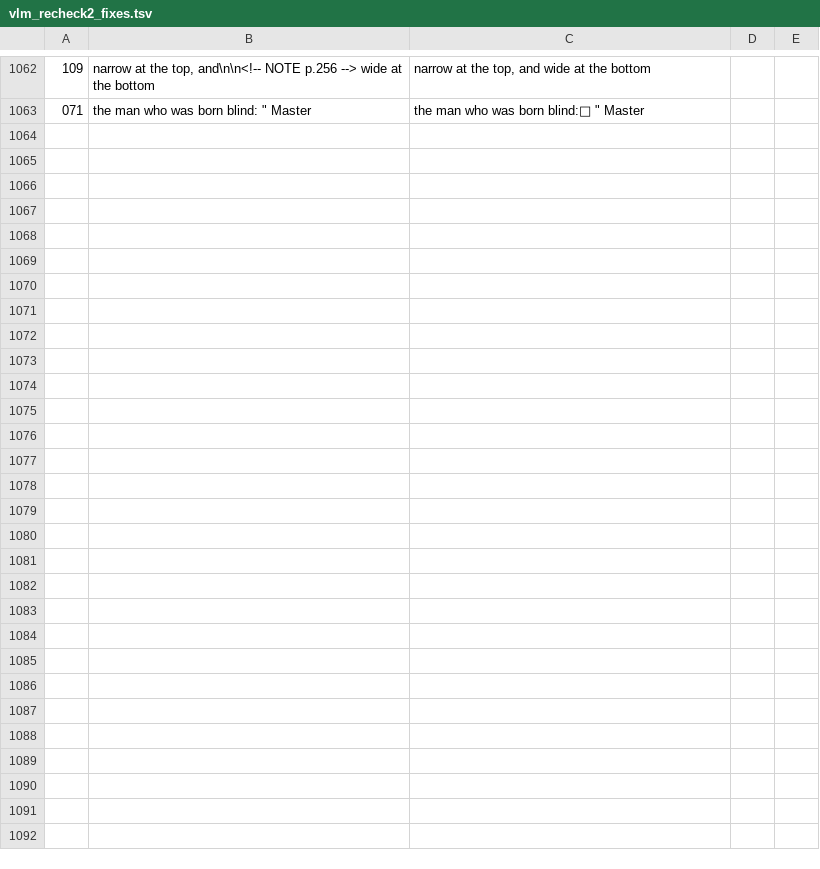
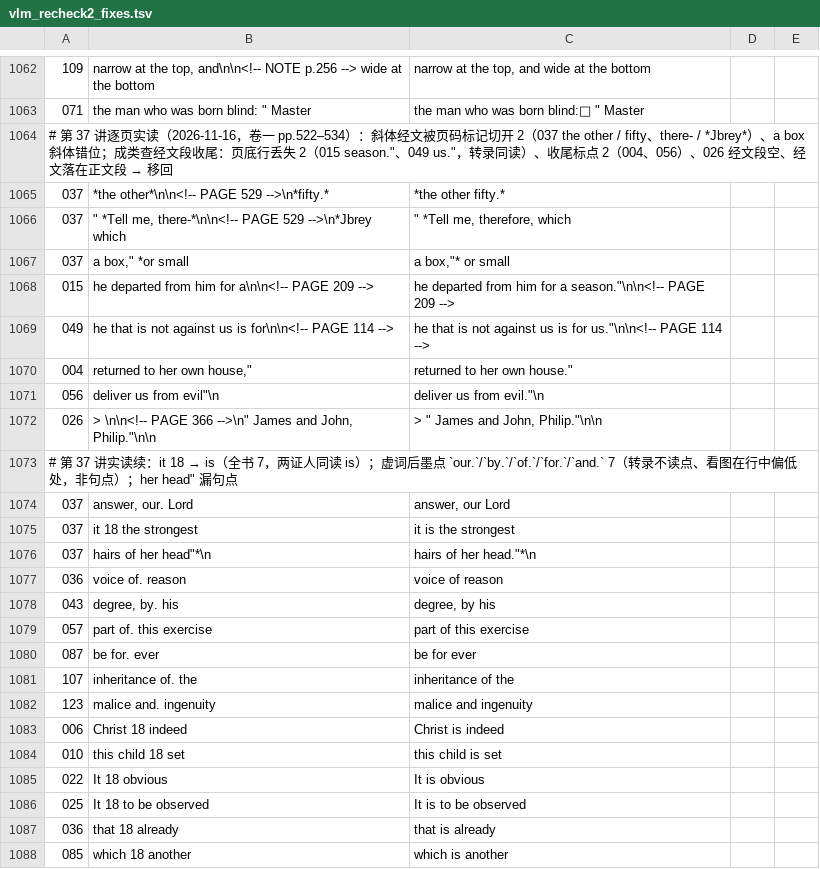
Before and after one commit to whcjb/whcjb.github.io, a TSV file: foote_raw/luke/vlm_recheck2_fixes.tsv, drawn as a sheet; only a part is shown, gaps mark what is left out.

```diff
--- a/foote_raw/luke/vlm_recheck2_fixes.tsv
+++ b/foote_raw/luke/vlm_recheck2_fixes.tsv
@@ -1068 +1068,26 @@
 071	the man who was born blind: " Master	the man who was born blind: " Master
+# 第 37 讲逐页实读（2026-11-16，卷一 pp.522–534）：斜体经文被页码标记切开 2（037 the other / fifty、there- / *Jbrey*）、a box 斜体错位；成类查经文段收尾：页底行丢失 2（015 season."、049 us."，转录同读）、收尾标点 2（004、056）、026 经文段空、经文落在正文段 → 移回
+037	" *the other*\n\n<!-- PAGE 529 -->\n*fifty."*	" *the other fifty."*
+037	 " *Tell me, there-*\n\n<!-- PAGE 529 -->\n*Jbrey which	 " *Tell me, therefore, which
+037	a box," *or small	a box,"* or small
+015	he departed from him for a\n\n<!-- PAGE 209 -->	he departed from him for a season."\n\n<!-- PAGE 209 -->
+049	he that is not against us is for\n\n<!-- PAGE 114 -->	he that is not against us is for us."\n\n<!-- PAGE 114 -->
+004	returned to her own house,"	returned to her own house."
+056	deliver us from evil"\n	deliver us from evil."\n
+026	> \n\n<!-- PAGE 366 -->\n" James and John, Philip."\n\n	> " James and John, Philip."\n\n
+# 第 37 讲实读续：it 18 → is（全书 7，两证人同读 is）；虚词后墨点 `our.`/`by.`/`of.`/`for.`/`and.` 7（转录不读点、看图在行中偏低处，非句点）；her head" 漏句点
+037	answer, our. Lord	answer, our Lord
+037	it 18 the strongest	it is the strongest
+037	hairs of her head"*\n	hairs of her head."*\n
+036	voice of. reason	voice of reason
+043	degree, by. his	degree, by his
+057	part of. this exercise	part of this exercise
+087	be for. ever	be for ever
+107	inheritance of. the	inheritance of the
+123	malice and. ingenuity	malice and ingenuity
+006	Christ 18 indeed	Christ is indeed
+010	this child 18 set	this child is set
+022	It 18 obvious	It is obvious
+025	It 18 to be observed	It is to be observed
+036	that 18 already	that is already
+085	which 18 another	which is another
```
Also changed, not shown: 35 other files.
